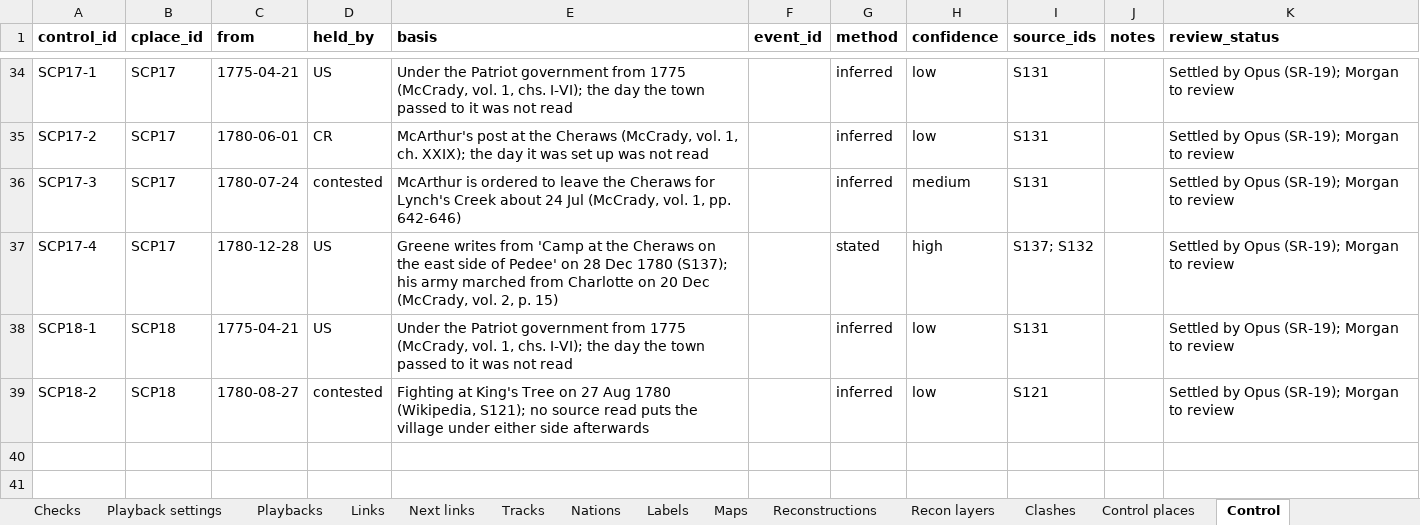
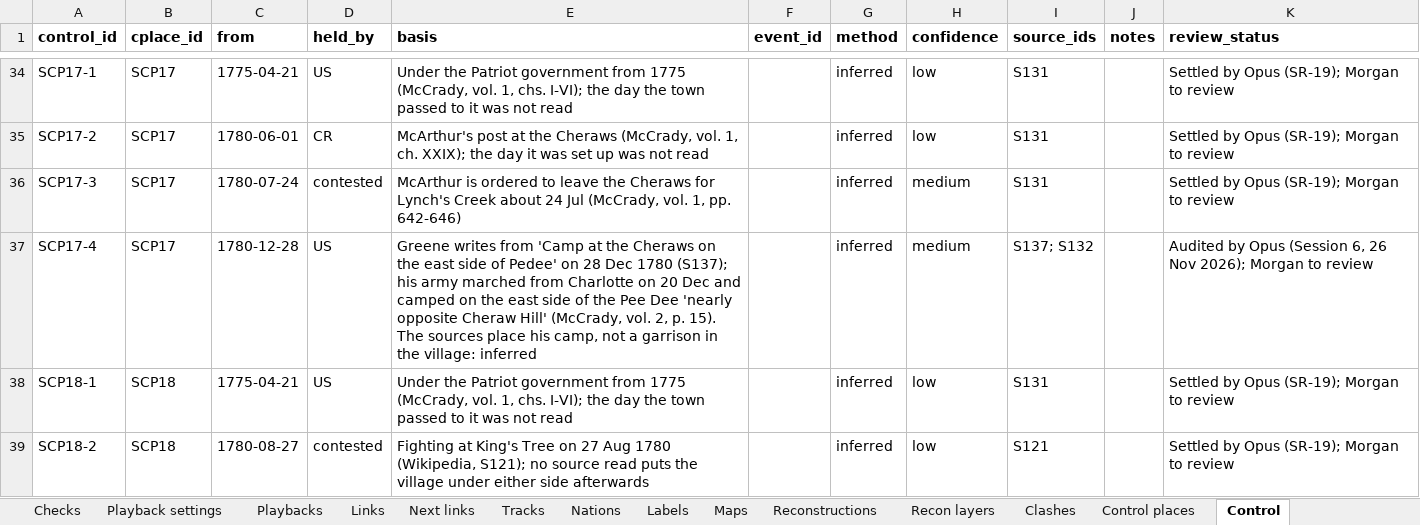
Before and after one commit to mgm9000/WarMapper, an Excel workbook: data/WarMapper battle data/Revolutionary War.xlsx, sheet Control, drawn as a sheet; only a part is shown, gaps mark what is left out; values as stored, in another font and other column widths than the file's, no borders; the diff covers the shown part only; the diff names each change by its address in the sheet, - before the commit and + after, or states it on an @@ line.

```diff
--- a/data/WarMapper battle data/Revolutionary War.xlsx (sheet Control)
+++ b/data/WarMapper battle data/Revolutionary War.xlsx (sheet Control)
-E37 (basis): …20 Dec (McCrady, vol. 2, p. 15)
+E37 (basis): …20 Dec and camped on the east side of the Pee Dee 'nearly opposite Cheraw Hill' (McCrady, vol. 2, p. 15). The sources place his camp, not a garrison in the village: inferred
-G37 (method): stated
+G37 (method): inferred
-H37 (confidence): high
+H37 (confidence): medium
-K37 (review_status): Settled by Opus (SR-19); Morgan to…
+K37 (review_status): Audited by Opus (Session 6, 26 Nov 2026); Morgan to…
```
Also changed, not shown: 2 added rows and 6 edited cells elsewhere in this sheet, sheet Hypotheses, sheet Clashes, sheet Summaries, data/WarMapper battle data/Sources and notes.xlsx, 8 other files.
